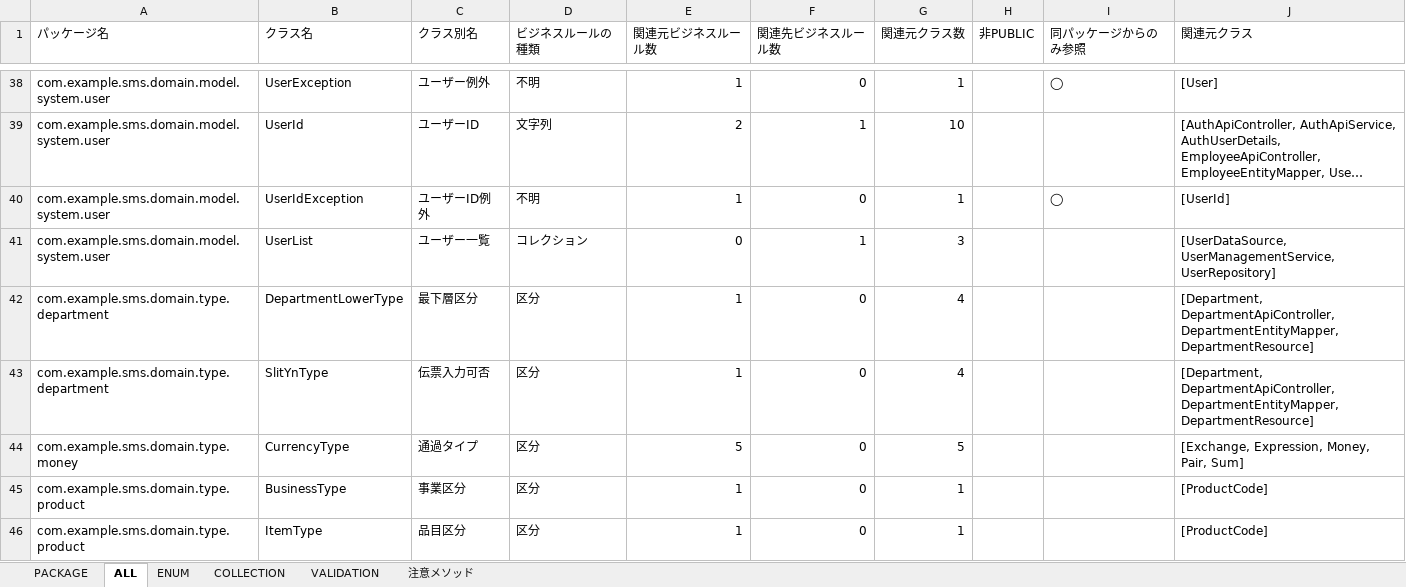
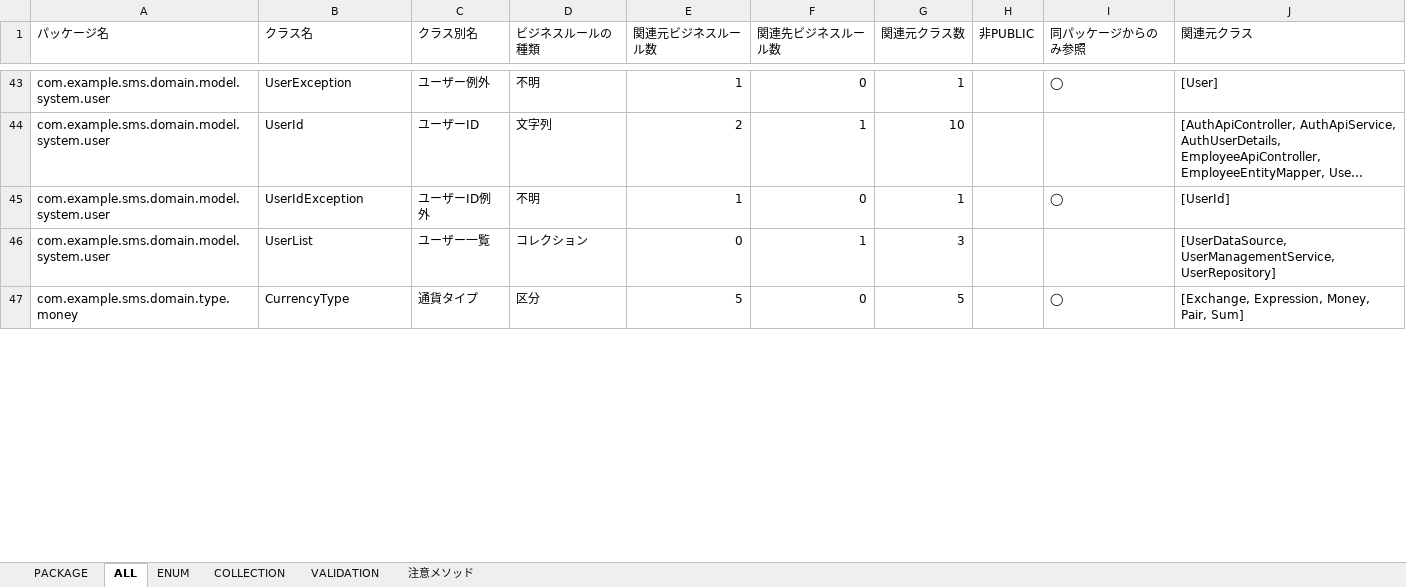
Before and after one commit to k2works/case-study-sales, an Excel workbook: docs/assets/release/v0_2_0/jig/business-rule.xlsx, sheet ALL, drawn as a sheet; only a part is shown, gaps mark what is left out; long unchanged cells end in …; values as stored, in another font and other column widths than the file's, no borders; removed rows and columns are numbered as before the commit, all else as after; the diff covers the shown part only; the diff names each change by its address in the sheet, - before the commit and + after, or states it on an @@ line.

```diff
--- a/docs/assets/release/v0_2_0/jig/business-rule.xlsx (sheet ALL)
+++ b/docs/assets/release/v0_2_0/jig/business-rule.xlsx (sheet ALL)
-row 42: com.example.sms.domain.type.department | DepartmentLowerType | 最下層区分 | 区分 | 1 | 0 | 4 |  |  | [Department, DepartmentApiController, DepartmentEntityMapper, DepartmentResource]
-row 43: com.example.sms.domain.type.department | SlitYnType | 伝票入力可否 | 区分 | 1 | 0 | 4 |  |  | [Department, DepartmentApiController, DepartmentEntityMapper, DepartmentResource]
-C47 (クラス別名): 通過タイプ
+C47 (クラス別名): 通貨タイプ
-I47 (同パッケージからのみ参照): (empty)
+I47 (同パッケージからのみ参照): ◯
-row 45: com.example.sms.domain.type.product | BusinessType | 事業区分 | 区分 | 1 | 0 | 1 |  |  | [ProductCode]
-row 46: com.example.sms.domain.type.product | ItemType | 品目区分 | 区分 | 1 | 0 | 1 |  |  | [ProductCode]
```
Also changed, not shown: 17 added rows, 13 removed rows and 1 edited cell elsewhere in this sheet, sheet 注意メソッド, sheet ENUM, sheet PACKAGE, sheet COLLECTION, sheet VALIDATION, docs/assets/release/v0_2_0/jig/application.xlsx, docs/assets/release/v0_2_0/jig/term.xlsx, 18 other files.
